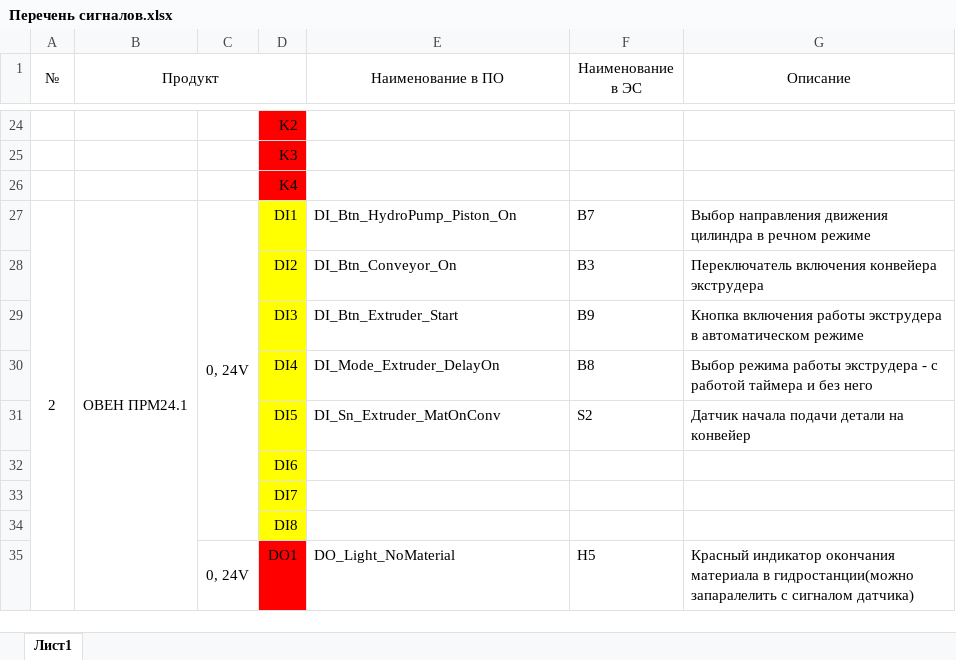
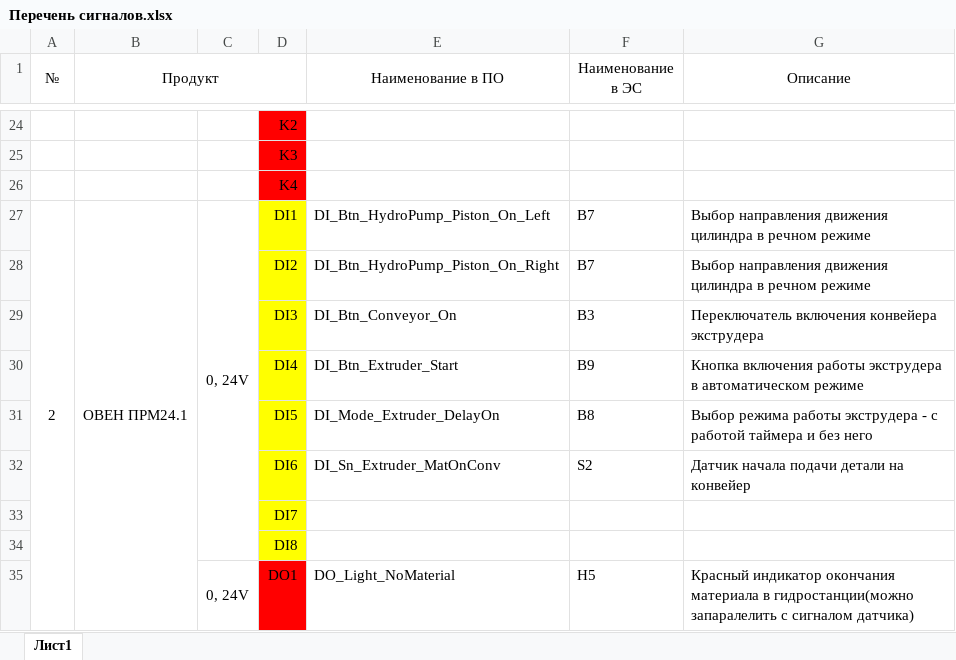
Before and after one commit to sanyancha/OWEN_extruder_conveyor, an Excel workbook: Docs/Перечень сигналов.xlsx, sheet Лист1, drawn as a sheet; only a part is shown, gaps mark what is left out; values as stored, in another font and other column widths than the file's, no borders; charts and pictures not drawn; removed rows and columns are numbered as before the commit, all else as after; the diff names each change by its address in the sheet, - before the commit and + after, or states it on an @@ line.

```diff
--- a/Docs/Перечень сигналов.xlsx (sheet Лист1)
+++ b/Docs/Перечень сигналов.xlsx (sheet Лист1)
-E27 (Наименование в ПО): DI_Btn_HydroPump_Piston_On
+E27 (Наименование в ПО): DI_Btn_HydroPump_Piston_On_Left
+row 28:  |  |  | DI2 | DI_Btn_HydroPump_Piston_On_Right | B7 | Выбор направления движения цилиндра в речном режиме
-D29: DI2
+D29: DI3
-D30: DI3
+D30: DI4
-D31: DI4
+D31: DI5
-D32: DI5
+D32: DI6
-row 32:  |  |  | DI6
```
Also changed, not shown: 1 other file.
